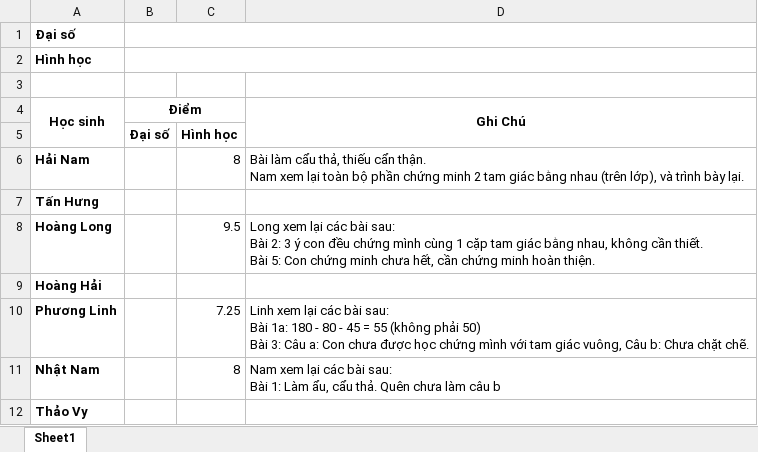
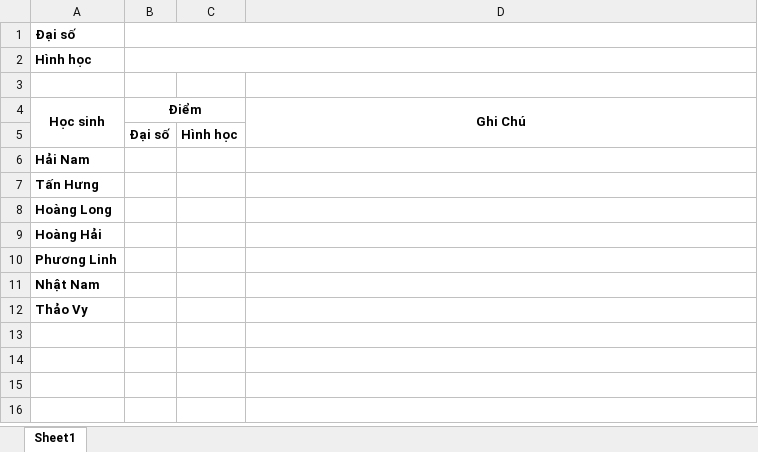
Before and after one commit to minhlv1509/BaiGiang, an Excel workbook: Lop7/2021 - 2022/BTVN/Diem.xlsx, sheet Sheet1, drawn as a sheet; values as stored, in another font and other column widths than the file's, no borders; ↵ is a line break in a cell; the diff names each change by its address in the sheet, - before the commit and + after, or states it on an @@ line.

```diff
--- a/Lop7/2021 - 2022/BTVN/Diem.xlsx (sheet Sheet1)
+++ b/Lop7/2021 - 2022/BTVN/Diem.xlsx (sheet Sheet1)
-C6: 8
+C6: (empty)
-D6 (Ghi Chú): Bài làm cẩu thả, thiếu cẩn thận. ↵ Nam xem lại toàn bộ phần chứng minh 2 tam giác bằng nhau (trên lớp), và trình bày lại.
+D6 (Ghi Chú): (empty)
-C8: 9.5
+C8: (empty)
-D8 (Ghi Chú): Long xem lại các bài sau: ↵ Bài 2: 3 ý con đều chứng mình cùng 1 cặp tam giác bằng nhau, không cần thiết. ↵ Bài 5: Con chứng minh chưa hết, cần chứng minh hoàn thiện.
+D8 (Ghi Chú): (empty)
-C10: 7.25
+C10: (empty)
-D10 (Ghi Chú): Linh xem lại các bài sau: ↵ Bài 1a: 180 - 80 - 45 = 55 (không phải 50) ↵ Bài 3: Câu a: Con chưa được học chứng mình với tam giác vuông, Câu b: Chưa chặt chẽ.
+D10 (Ghi Chú): (empty)
-C11: 8
+C11: (empty)
-D11 (Ghi Chú): Nam xem lại các bài sau: ↵ Bài 1: Làm ẩu, cẩu thả. Quên chưa làm câu b
+D11 (Ghi Chú): (empty)
```
Also changed, not shown: 37 other files.
